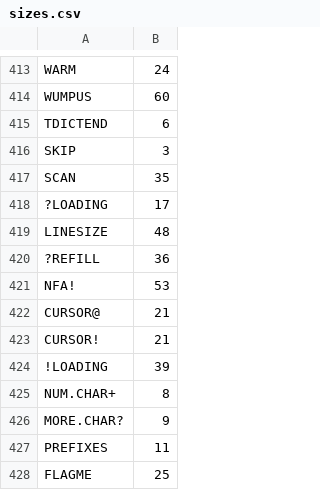
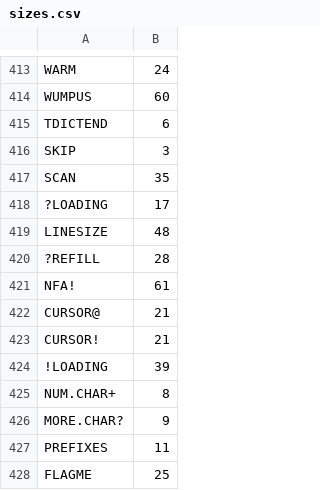
Before and after one commit to chitselb/pettil, a CSV file: docs/sizes.csv, drawn as a sheet; only a part is shown, gaps mark what is left out.

```diff
--- a/docs/sizes.csv
+++ b/docs/sizes.csv
@@ -419,4 +419,4 @@ SCAN,35
 LINESIZE,48
-?REFILL,36
-NFA!,53
+?REFILL,28
+NFA!,61
 CURSOR@,21
```
Also changed, not shown: 2 other files.
